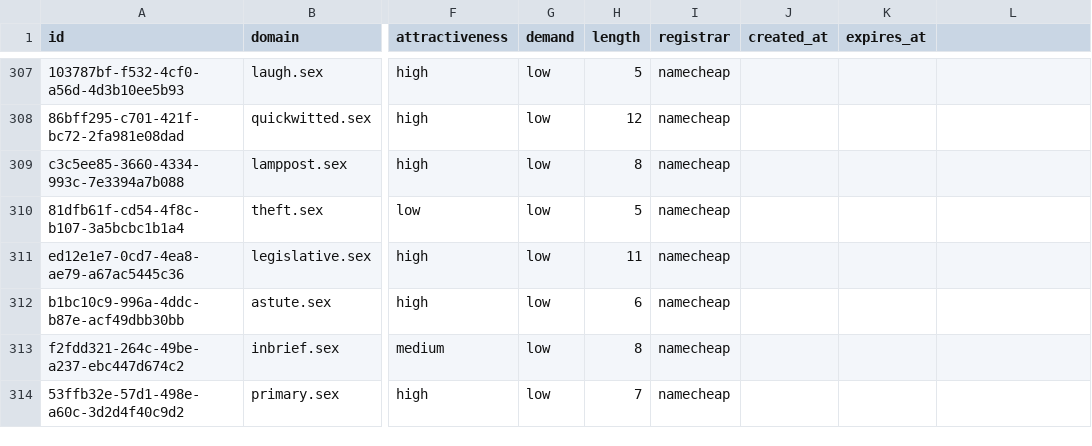
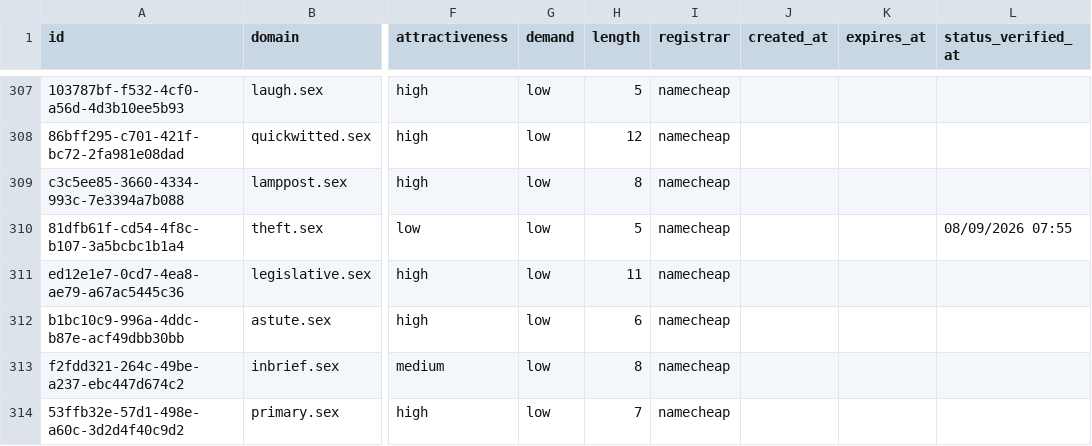
Before and after one commit to UniqueDomains/sex-oneword-domains, a CSV file: sex.csv, drawn as a sheet; only a part is shown, gaps mark what is left out; the diff covers the shown part only; the diff names each change by its address in the sheet, - before the commit and + after, or states it on an @@ line.

Commit message:
Domains update

```diff
--- a/sex.csv
+++ b/sex.csv
-L1: (empty)
+L1: status_verified_at
-L310 (status_verified_at): (empty)
+L310 (status_verified_at): 08/09/2026 07:55
```
Also changed, not shown: 32 edited cells elsewhere in this file, 6 other files.
